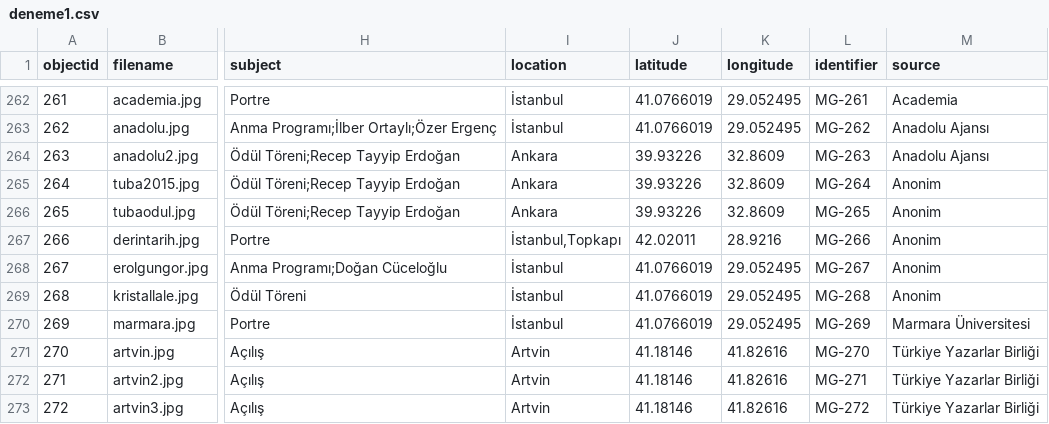
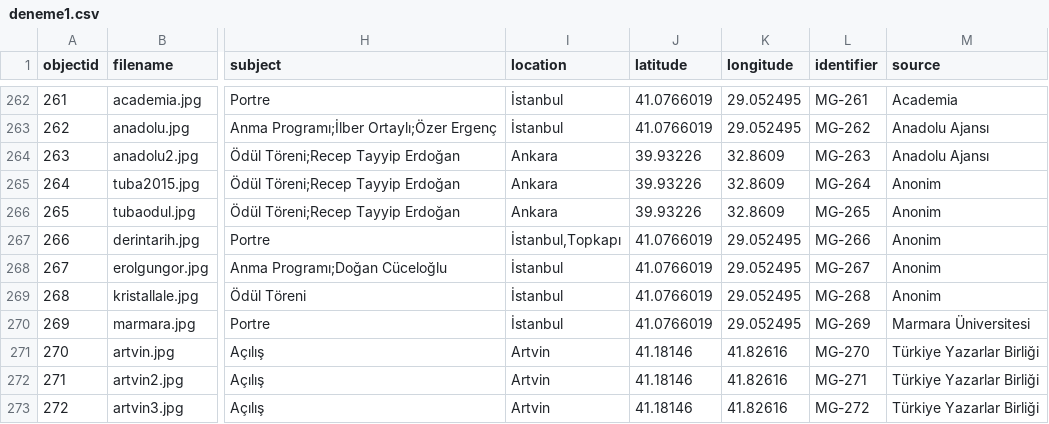
Before and after one commit to digitalottomans/demo, a CSV file: _data/deneme1.csv, drawn as a sheet; only a part is shown, gaps mark what is left out; the diff names each change by its address in the sheet, - before the commit and + after, or states it on an @@ line.

Commit message:
update

```diff
--- a/_data/deneme1.csv
+++ b/_data/deneme1.csv
-J267 (latitude): 42.02011
+J267 (latitude): 41.0766019
-K267 (longitude): 28.9216
+K267 (longitude): 29.052495
```
